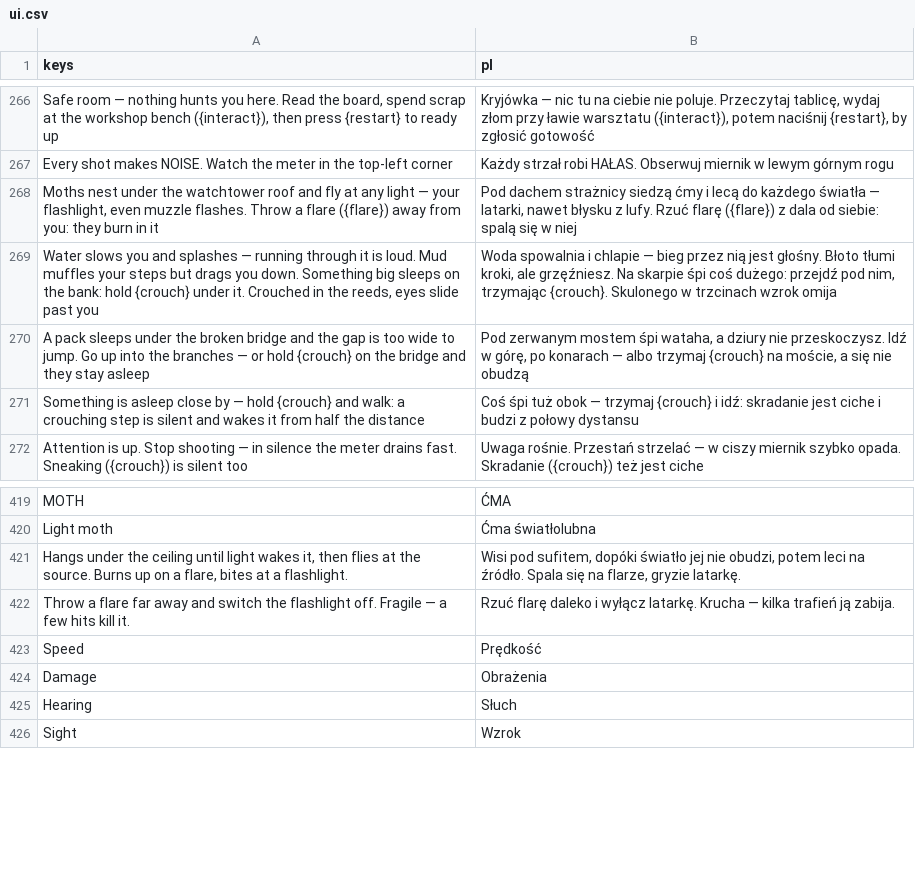
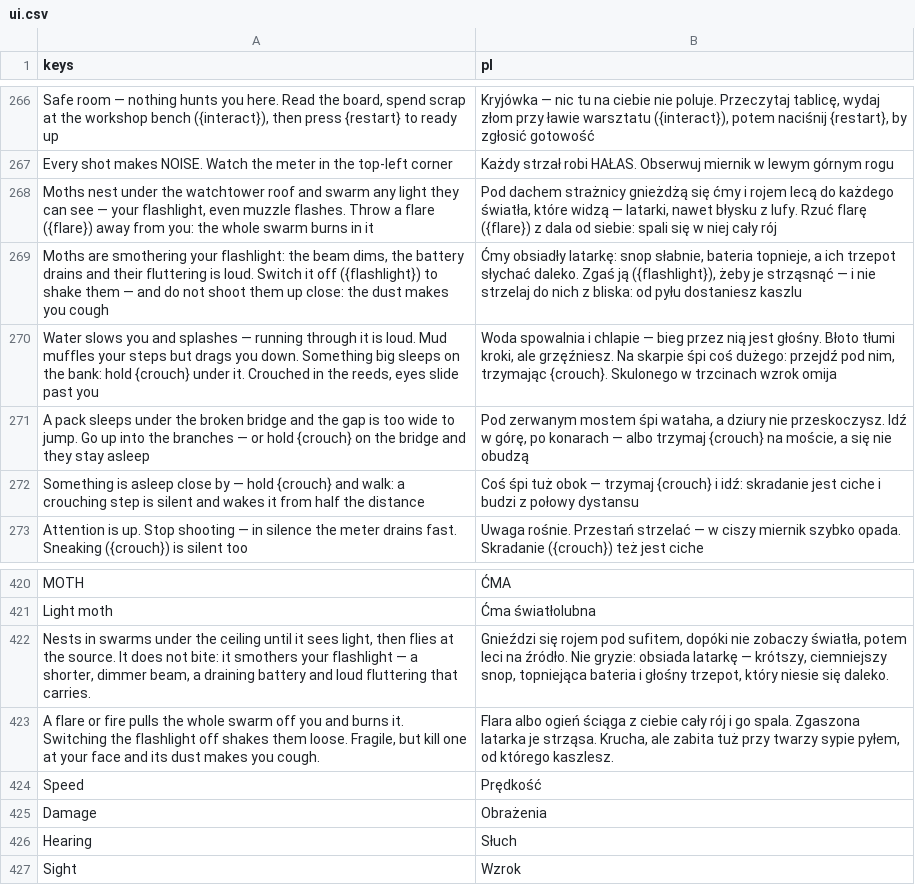
Before and after one commit to ssiwm/gameon, a CSV file: prototype/translations/ui.csv, drawn as a sheet; only a part is shown, gaps mark what is left out.

```diff
--- a/prototype/translations/ui.csv
+++ b/prototype/translations/ui.csv
@@ -267,3 +267,4 @@
 "Every shot makes NOISE. Watch the meter in the top-left corner","Każdy strzał robi HAŁAS. Obserwuj miernik w lewym górnym rogu"
-"Moths nest under the watchtower roof and fly at any light — your flashlight, even muzzle flashes. Throw a flare ({flare}) away from you: they burn in it","Pod dachem strażnicy siedzą ćmy i lecą do każdego światła — latarki, nawet błysku z lufy. Rzuć flarę ({flare}) z dala od siebie: spalą się w niej"
+"Moths nest under the watchtower roof and swarm any light they can see — your flashlight, even muzzle flashes. Throw a flare ({flare}) away from you: the whole swarm burns in it","Pod dachem strażnicy gnieżdżą się ćmy i rojem lecą do każdego światła, które widzą — latarki, nawet błysku z lufy. Rzuć flarę ({flare}) z dala od siebie: spali się w niej cały rój"
+"Moths are smothering your flashlight: the beam dims, the battery drains and their fluttering is loud. Switch it off ({flashlight}) to shake them — and do not shoot them up close: the dust makes you cough","Ćmy obsiadły latarkę: snop słabnie, bateria topnieje, a ich trzepot słychać daleko. Zgaś ją ({flashlight}), żeby je strząsnąć — i nie strzelaj do nich z bliska: od pyłu dostaniesz kaszlu"
 "Water slows you and splashes — running through it is loud. Mud muffles your steps but drags you down. Something big sleeps on the bank: hold {crouch} under it. Crouched in the reeds, eyes slide past you","Woda spowalnia i chlapie — bieg przez nią jest głośny. Błoto tłumi kroki, ale grzęźniesz. Na skarpie śpi coś dużego: przejdź pod nim, trzymając {crouch}. Skulonego w trzcinach wzrok omija"
@@ -420,4 +421,4 @@
 "Light moth","Ćma światłolubna"
-"Hangs under the ceiling until light wakes it, then flies at the source. Burns up on a flare, bites at a flashlight.","Wisi pod sufitem, dopóki światło jej nie obudzi, potem leci na źródło. Spala się na flarze, gryzie latarkę."
-"Throw a flare far away and switch the flashlight off. Fragile — a few hits kill it.","Rzuć flarę daleko i wyłącz latarkę. Krucha — kilka trafień ją zabija."
+"Nests in swarms under the ceiling until it sees light, then flies at the source. It does not bite: it smothers your flashlight — a shorter, dimmer beam, a draining battery and loud fluttering that carries.","Gnieździ się rojem pod sufitem, dopóki nie zobaczy światła, potem leci na źródło. Nie gryzie: obsiada latarkę — krótszy, ciemniejszy snop, topniejąca bateria i głośny trzepot, który niesie się daleko."
+"A flare or fire pulls the whole swarm off you and burns it. Switching the flashlight off shakes them loose. Fragile, but kill one at your face and its dust makes you cough.","Flara albo ogień ściąga z ciebie cały rój i go spala. Zgaszona latarka je strząsa. Krucha, ale zabita tuż przy twarzy sypie pyłem, od którego kaszlesz."
 "Speed","Prędkość"
```
Also changed, not shown: 27 other files.
